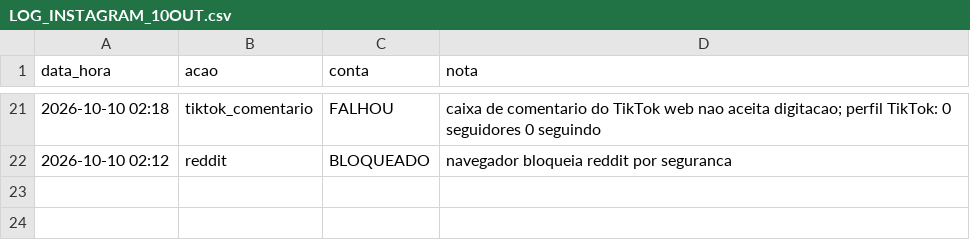
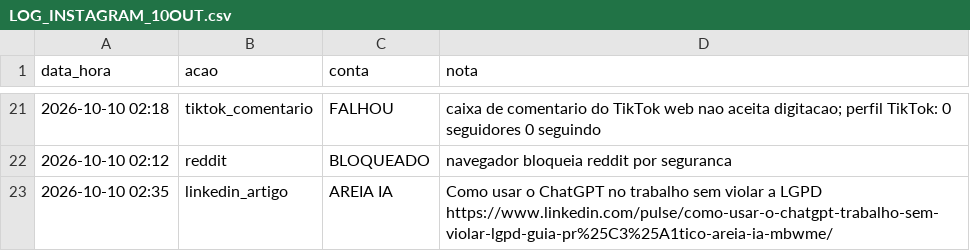
Before and after one commit to jphilippebandeira-cyber/astralix, a CSV file: growth_b2b/LOG_INSTAGRAM_10OUT.csv, drawn as a sheet; only a part is shown, gaps mark what is left out; the diff names each change by its address in the sheet, - before the commit and + after, or states it on an @@ line.

```diff
--- a/growth_b2b/LOG_INSTAGRAM_10OUT.csv
+++ b/growth_b2b/LOG_INSTAGRAM_10OUT.csv
+row 23: 2026-10-10 02:35 | linkedin_artigo | AREIA IA | Como usar o ChatGPT no trabalho sem violar a LGPD https://www.linkedin.com/pulse/como-usar-o-chatgpt-trabalho-sem-violar-lgpd-guia-pr%25C3%25A1tico-areia-ia-mbwme/
```
